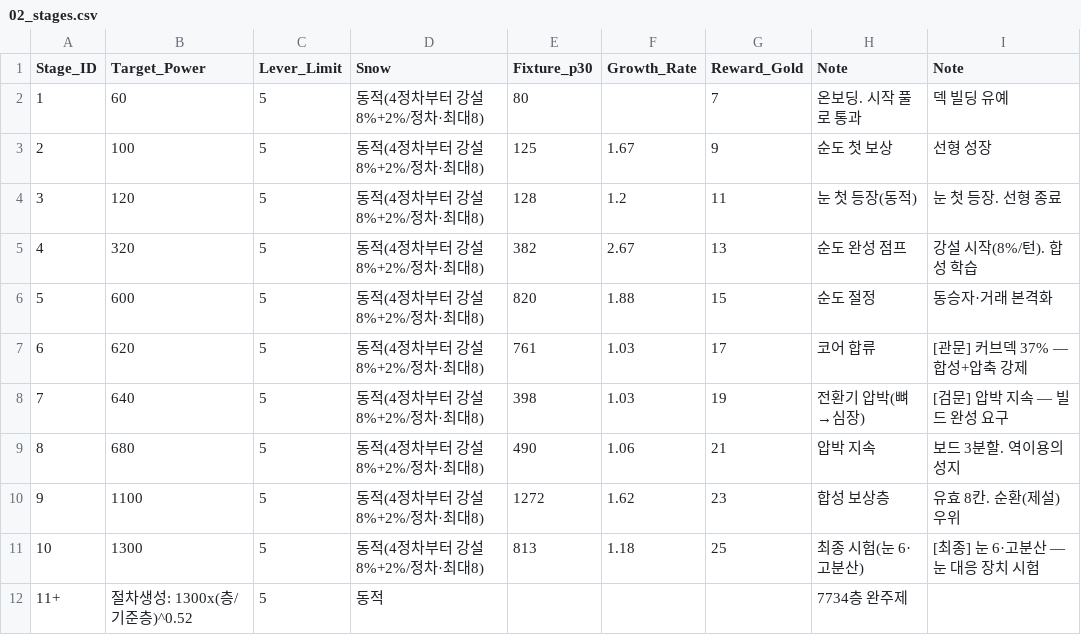
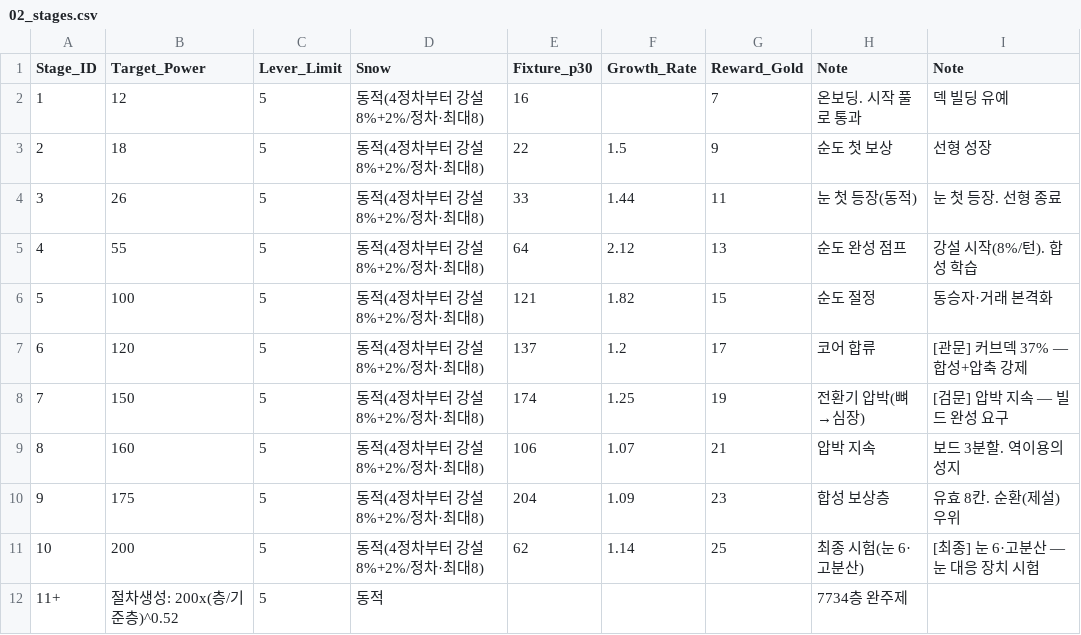
Before and after one commit to dlsaa86/sangseung, a CSV file: balance/02_stages.csv, drawn as a sheet.

```diff
--- a/balance/02_stages.csv
+++ b/balance/02_stages.csv
@@ -1,12 +1,12 @@
 Stage_ID,Target_Power,Lever_Limit,Snow,Fixture_p30,Growth_Rate,Reward_Gold,Note,Note
-1,60,5,동적(4정차부터 강설 8%+2%/정차·최대8),80,,7,온보딩. 시작 풀로 통과,덱 빌딩 유예
-2,100,5,동적(4정차부터 강설 8%+2%/정차·최대8),125,1.67,9,순도 첫 보상,선형 성장
-3,120,5,동적(4정차부터 강설 8%+2%/정차·최대8),128,1.2,11,눈 첫 등장(동적),눈 첫 등장. 선형 종료
-4,320,5,동적(4정차부터 강설 8%+2%/정차·최대8),382,2.67,13,순도 완성 점프,강설 시작(8%/턴). 합성 학습
-5,600,5,동적(4정차부터 강설 8%+2%/정차·최대8),820,1.88,15,순도 절정,동승자·거래 본격화
-6,620,5,동적(4정차부터 강설 8%+2%/정차·최대8),761,1.03,17,코어 합류,[관문] 커브덱 37% — 합성+압축 강제
-7,640,5,동적(4정차부터 강설 8%+2%/정차·최대8),398,1.03,19,전환기 압박(뼈→심장),[검문] 압박 지속 — 빌드 완성 요구
-8,680,5,동적(4정차부터 강설 8%+2%/정차·최대8),490,1.06,21,압박 지속,보드 3분할. 역이용의 성지
-9,1100,5,동적(4정차부터 강설 8%+2%/정차·최대8),1272,1.62,23,합성 보상층,유효 8칸. 순환(제설) 우위
-10,1300,5,동적(4정차부터 강설 8%+2%/정차·최대8),813,1.18,25,최종 시험(눈 6·고분산),[최종] 눈 6·고분산 — 눈 대응 장치 시험
-11+,절차생성: 1300x(층/기준층)^0.52,5,동적,,,,7734층 완주제,
+1,12,5,동적(4정차부터 강설 8%+2%/정차·최대8),16,,7,온보딩. 시작 풀로 통과,덱 빌딩 유예
+2,18,5,동적(4정차부터 강설 8%+2%/정차·최대8),22,1.5,9,순도 첫 보상,선형 성장
+3,26,5,동적(4정차부터 강설 8%+2%/정차·최대8),33,1.44,11,눈 첫 등장(동적),눈 첫 등장. 선형 종료
+4,55,5,동적(4정차부터 강설 8%+2%/정차·최대8),64,2.12,13,순도 완성 점프,강설 시작(8%/턴). 합성 학습
+5,100,5,동적(4정차부터 강설 8%+2%/정차·최대8),121,1.82,15,순도 절정,동승자·거래 본격화
+6,120,5,동적(4정차부터 강설 8%+2%/정차·최대8),137,1.2,17,코어 합류,[관문] 커브덱 37% — 합성+압축 강제
+7,150,5,동적(4정차부터 강설 8%+2%/정차·최대8),174,1.25,19,전환기 압박(뼈→심장),[검문] 압박 지속 — 빌드 완성 요구
+8,160,5,동적(4정차부터 강설 8%+2%/정차·최대8),106,1.07,21,압박 지속,보드 3분할. 역이용의 성지
+9,175,5,동적(4정차부터 강설 8%+2%/정차·최대8),204,1.09,23,합성 보상층,유효 8칸. 순환(제설) 우위
+10,200,5,동적(4정차부터 강설 8%+2%/정차·최대8),62,1.14,25,최종 시험(눈 6·고분산),[최종] 눈 6·고분산 — 눈 대응 장치 시험
+11+,절차생성: 200x(층/기준층)^0.52,5,동적,,,,7734층 완주제,
```
Also changed, not shown: balance/04_config.csv, balance/10_progression.csv.
